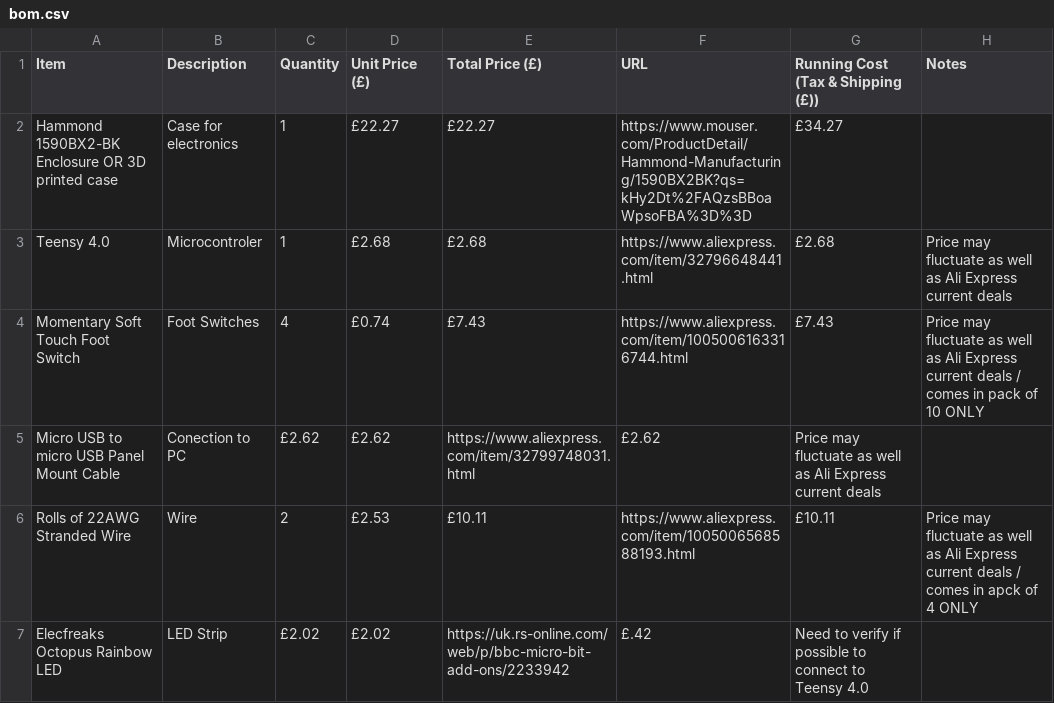
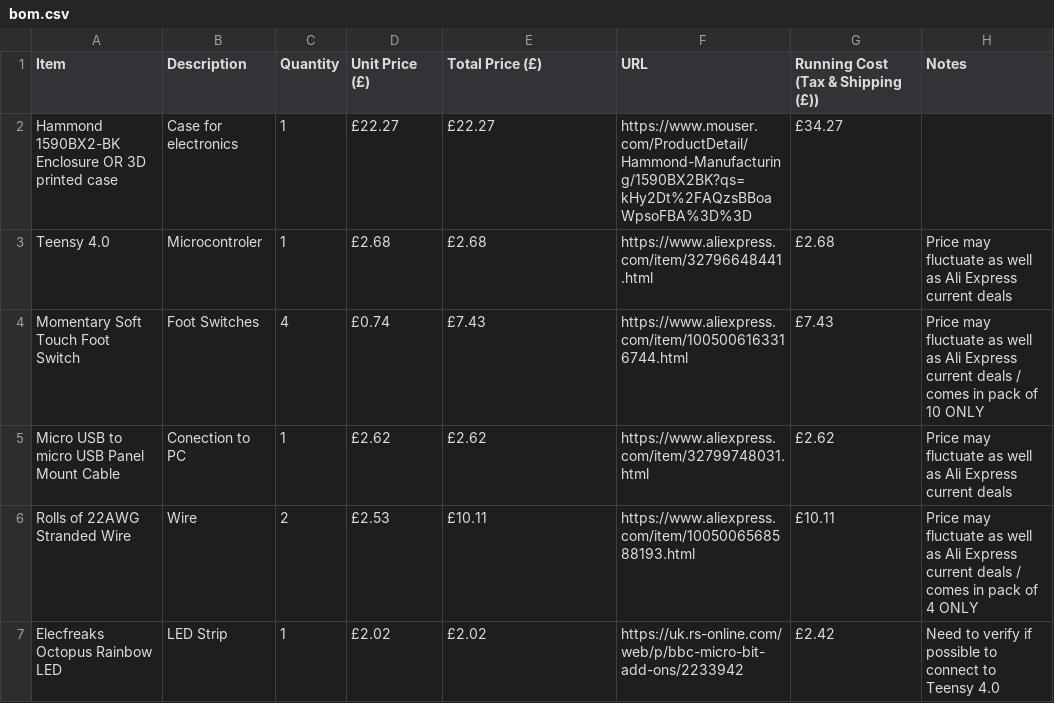
Before and after one commit to hippogriff101/FootPedalDJ, a CSV file: bom.csv, drawn as a sheet; the diff names each change by its address in the sheet, - before the commit and + after, or states it on an @@ line.

Commit message:
Fix formatting and spacing in bom.csv
Updated the bom.csv file to remove extra spaces and correct formatting.

```diff
--- a/bom.csv
+++ b/bom.csv
-C5 (Quantity): £2.62
+C5 (Quantity): 1
-E5 (Total Price (£)): https://www.aliexpress.com/item/32799748031.html
+E5 (Total Price (£)): £2.62
-F5 (URL): £2.62
+F5 (URL): https://www.aliexpress.com/item/32799748031.html
-G5: Price may fluctuate as well as Ali Express current deals
+G5: £2.62
-H5 (Notes): (empty)
+H5 (Notes): Price may fluctuate as well as Ali Express current deals
-H6 (Notes): …comes in apck of 4…
+H6 (Notes): …comes in pack of 4…
-C7 (Quantity): £2.02
+C7 (Quantity): 1
-E7 (Total Price (£)): https://uk.rs-online.com/web/p/bbc-micro-bit-add-ons/2233942
+E7 (Total Price (£)): £2.02
-F7 (URL): £.42
+F7 (URL): https://uk.rs-online.com/web/p/bbc-micro-bit-add-ons/2233942
-G7: Need to verify if possible to connect to Teensy 4.0
+G7: £2.42
-H7 (Notes): (empty)
+H7 (Notes): Need to verify if possible to connect to Teensy 4.0
```
